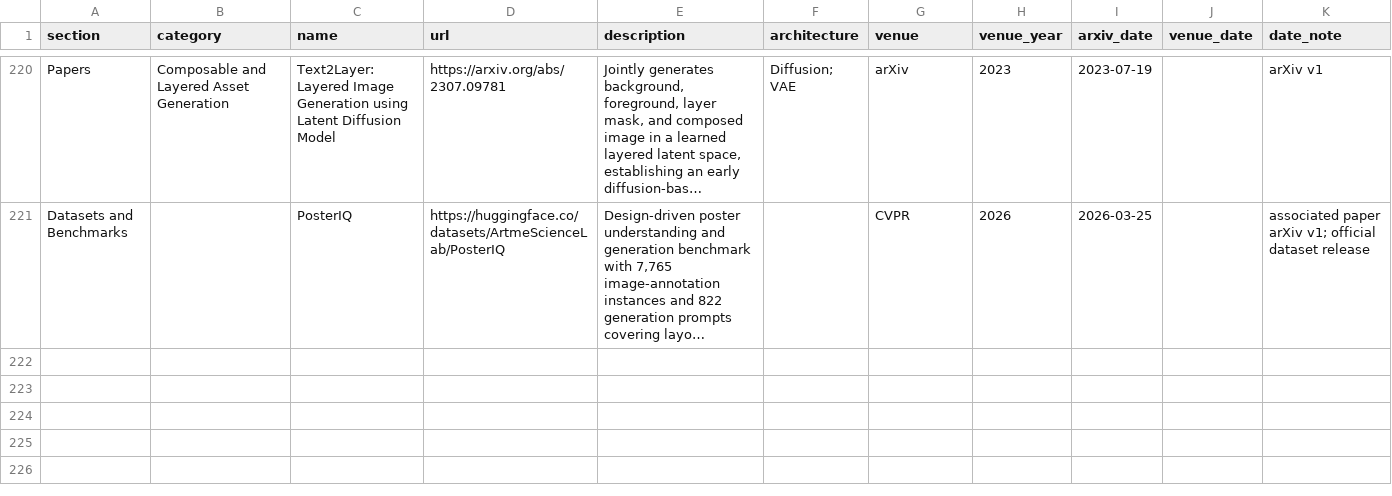
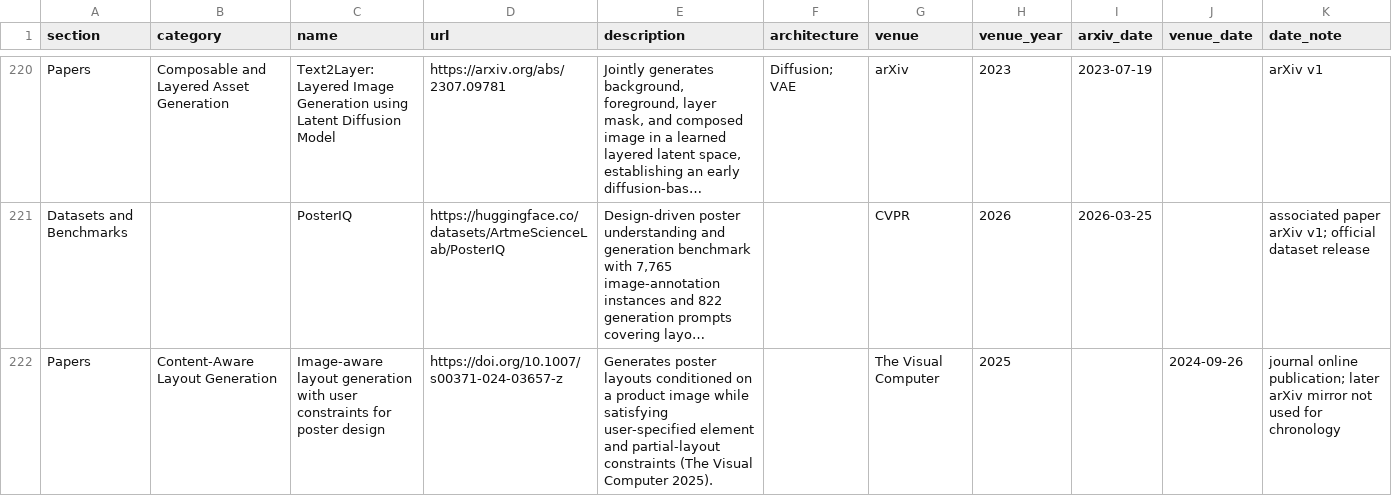
Before and after one commit to creative-graphic-design/awesome-creative-graphic-design-generation, a CSV file: data/resources.csv, drawn as a sheet; only a part is shown, gaps mark what is left out; long unchanged cells end in …; the diff names each change by its address in the sheet, - before the commit and + after, or states it on an @@ line.

Commit message:
Add image-aware constrained poster layout paper (#20)

```diff
--- a/data/resources.csv
+++ b/data/resources.csv
+row 222: Papers | Content-Aware Layout Generation | Image-aware layout generation with user constraints for poster design | https://doi.org/10.1007/s00371-024-03657-z | Generates poster layouts conditioned on a product image while satisfying user-specified element and partial-layout constraints (The Visual Computer 2025). |  | The Visual Computer | 2025 |  | 2024-09-26 | journal online publication; later arXiv mirror not used for chronology
```
Also changed, not shown: 1 other file.
